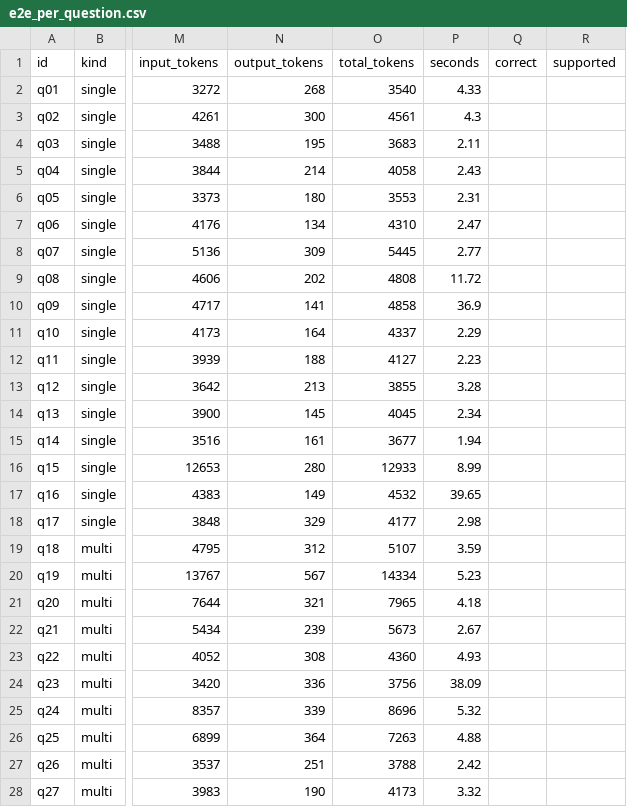
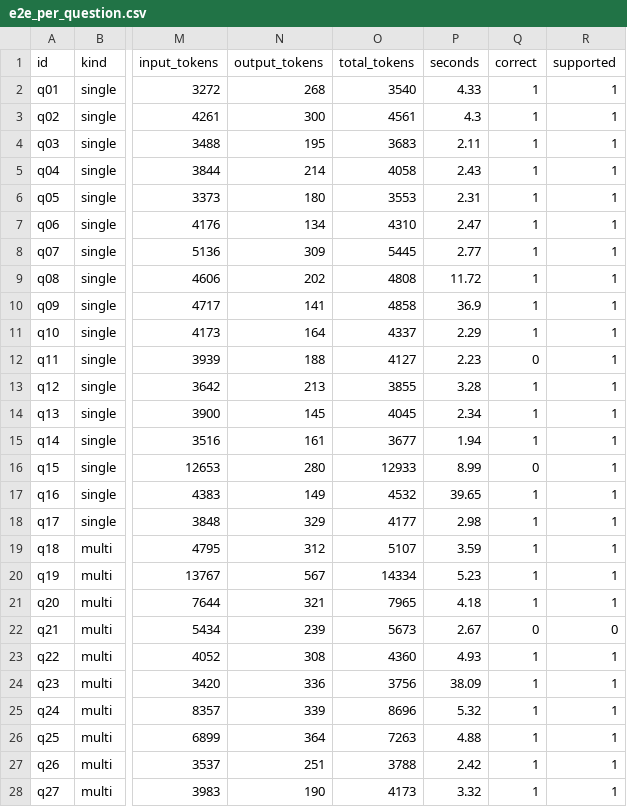
Before and after one commit to Angelbenito1/daiist-assignment-3, a CSV file: eval/e2e_per_question.csv, drawn as a sheet; only a part is shown, gaps mark what is left out; the diff covers the shown part only; the diff names each change by its address in the sheet, - before the commit and + after, or states it on an @@ line.

```diff
--- a/eval/e2e_per_question.csv
+++ b/eval/e2e_per_question.csv
-Q2:Q11 (correct): (empty)
+Q2:Q11 (correct): 1
-R2:R21 (supported): (empty)
+R2:R21 (supported): 1
-Q12 (correct): (empty)
+Q12 (correct): 0
-Q13:Q15 (correct): (empty)
+Q13:Q15 (correct): 1
-Q16 (correct): (empty)
+Q16 (correct): 0
-Q17:Q21 (correct): (empty)
+Q17:Q21 (correct): 1
-Q22 (correct): (empty)
+Q22 (correct): 0
-R22 (supported): (empty)
+R22 (supported): 0
-Q23:Q28 (correct): (empty)
+Q23:Q28 (correct): 1
-R23:R28 (supported): (empty)
+R23:R28 (supported): 1
```
Also changed, not shown: 16 edited cells elsewhere in this file, eval/e2e_summary.csv, 23 other files.
